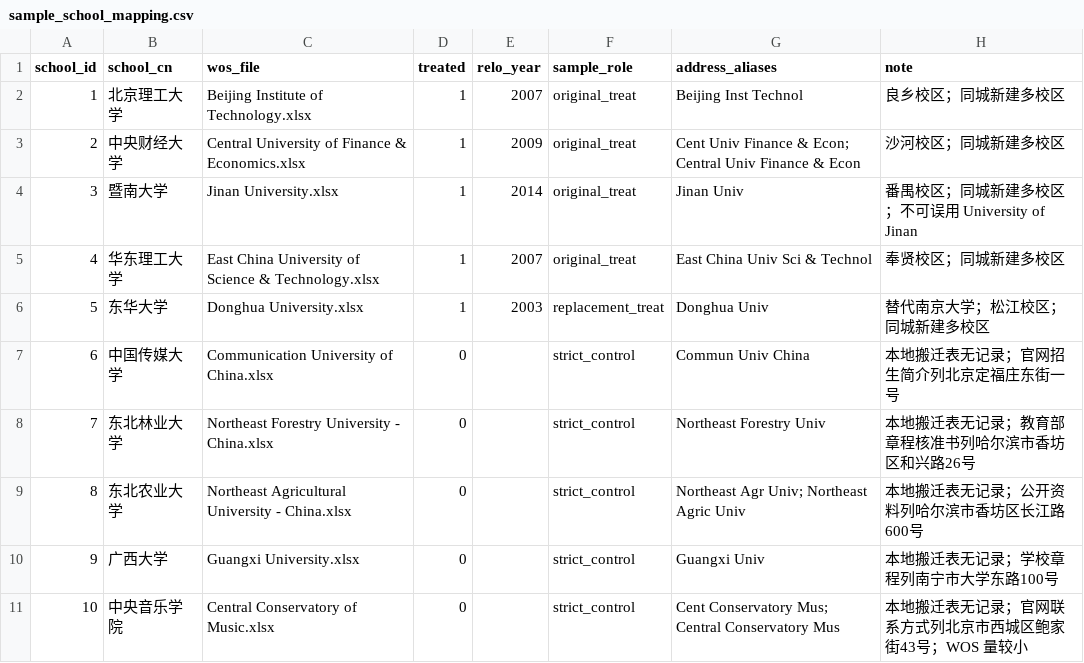
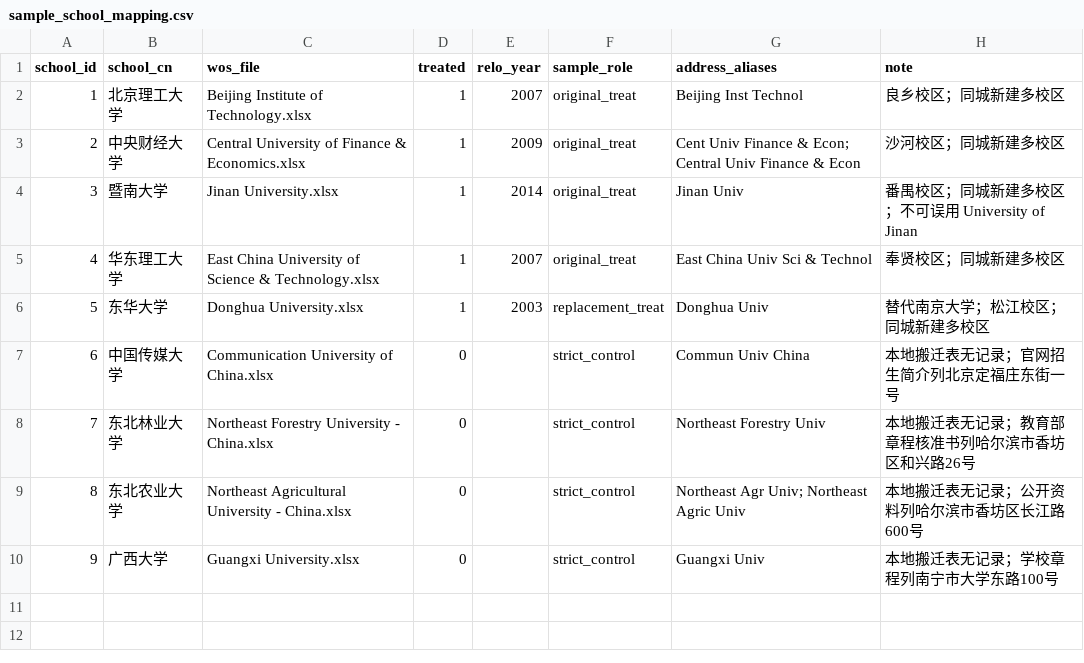
Before and after one commit to caoyuexuan116-dot/satellite-campus, a CSV file: outputs/sample_school_mapping.csv, drawn as a sheet; the diff names each change by its address in the sheet, - before the commit and + after, or states it on an @@ line.

Commit message:
Remove Central Conservatory from main sample

```diff
--- a/outputs/sample_school_mapping.csv
+++ b/outputs/sample_school_mapping.csv
-row 11: 10 | 中央音乐学院 | Central Conservatory of Music.xlsx | 0 |  | strict_control | Cent Conservatory Mus; Central Conservatory Mus | 本地搬迁表无记录；官网联系方式列北京市西城区鲍家街43号；WOS 量较小
```
Also changed, not shown: outputs/excluded_schools.csv, 5 other files.
